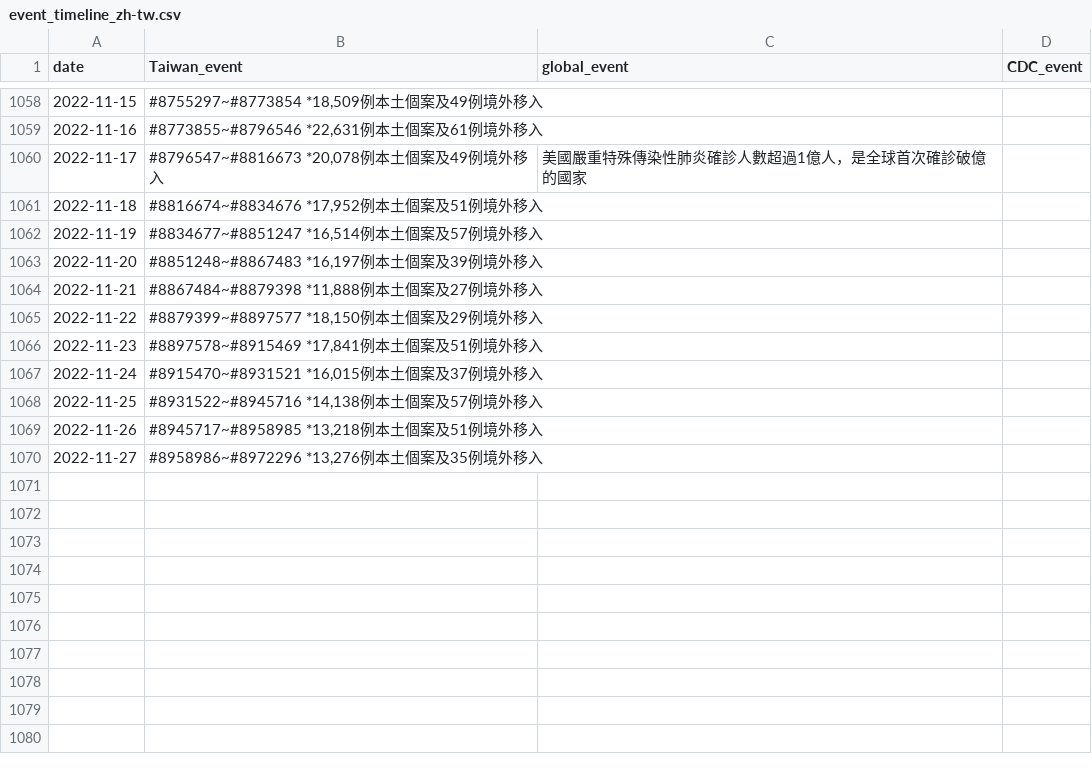
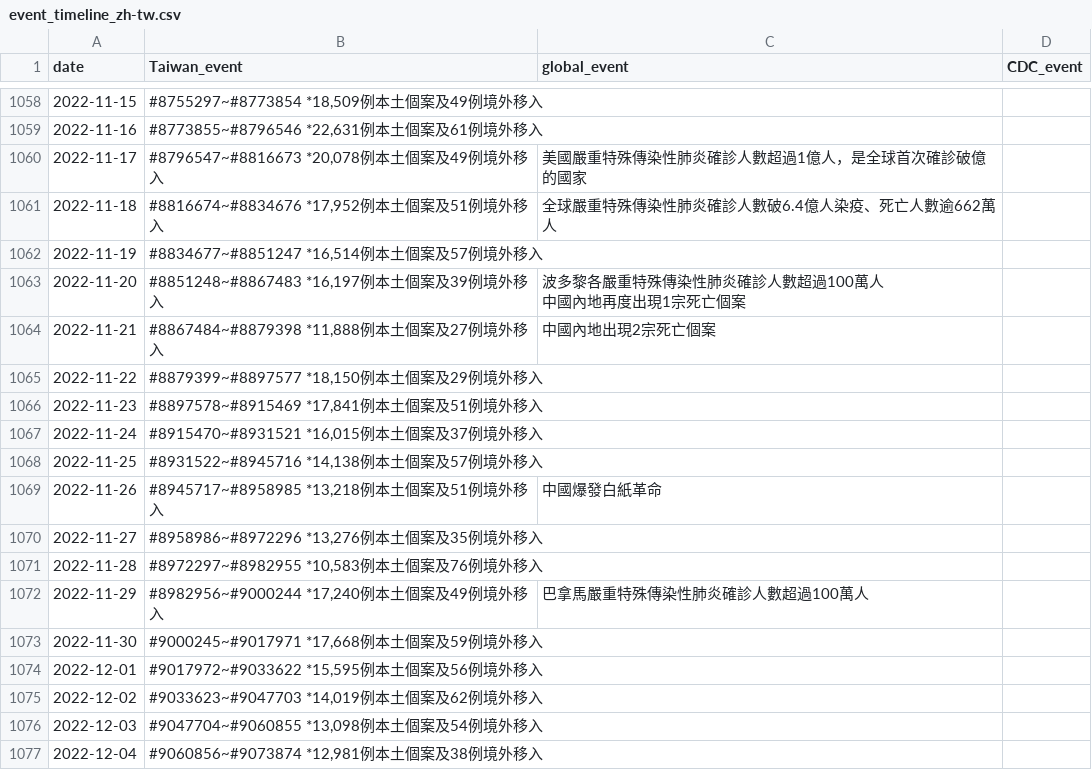
Before and after one commit to Linc-tw/COVID_breakdown, a CSV file: processed_data/event_timeline_zh-tw.csv, drawn as a sheet; only a part is shown, gaps mark what is left out; ↵ is a line break in a cell; the diff names each change by its address in the sheet, - before the commit and + after, or states it on an @@ line.

Commit message:
Automatic data update

```diff
--- a/processed_data/event_timeline_zh-tw.csv
+++ b/processed_data/event_timeline_zh-tw.csv
-C1061 (global_event): (empty)
+C1061 (global_event): 全球嚴重特殊傳染性肺炎確診人數破6.4億人染疫、死亡人數逾662萬人
-C1063 (global_event): (empty)
+C1063 (global_event): 波多黎各嚴重特殊傳染性肺炎確診人數超過100萬人 ↵ 中國內地再度出現1宗死亡個案
-C1064 (global_event): (empty)
+C1064 (global_event): 中國內地出現2宗死亡個案
-C1069 (global_event): (empty)
+C1069 (global_event): 中國爆發白紙革命
+row 1071: 2022-11-28 | #8972297~#8982955 *10,583例本土個案及76例境外移入
+row 1072: 2022-11-29 | #8982956~#9000244 *17,240例本土個案及49例境外移入 | 巴拿馬嚴重特殊傳染性肺炎確診人數超過100萬人
+row 1073: 2022-11-30 | #9000245~#9017971 *17,668例本土個案及59例境外移入
+row 1074: 2022-12-01 | #9017972~#9033622 *15,595例本土個案及56例境外移入
+row 1075: 2022-12-02 | #9033623~#9047703 *14,019例本土個案及62例境外移入
+row 1076: 2022-12-03 | #9047704~#9060855 *13,098例本土個案及54例境外移入
+row 1077: 2022-12-04 | #9060856~#9073874 *12,981例本土個案及38例境外移入
```
Also changed, not shown: processed_data/2022/case_counts_by_report_day.csv, processed_data/overall/case_counts_by_report_day.csv, 56 other files.
